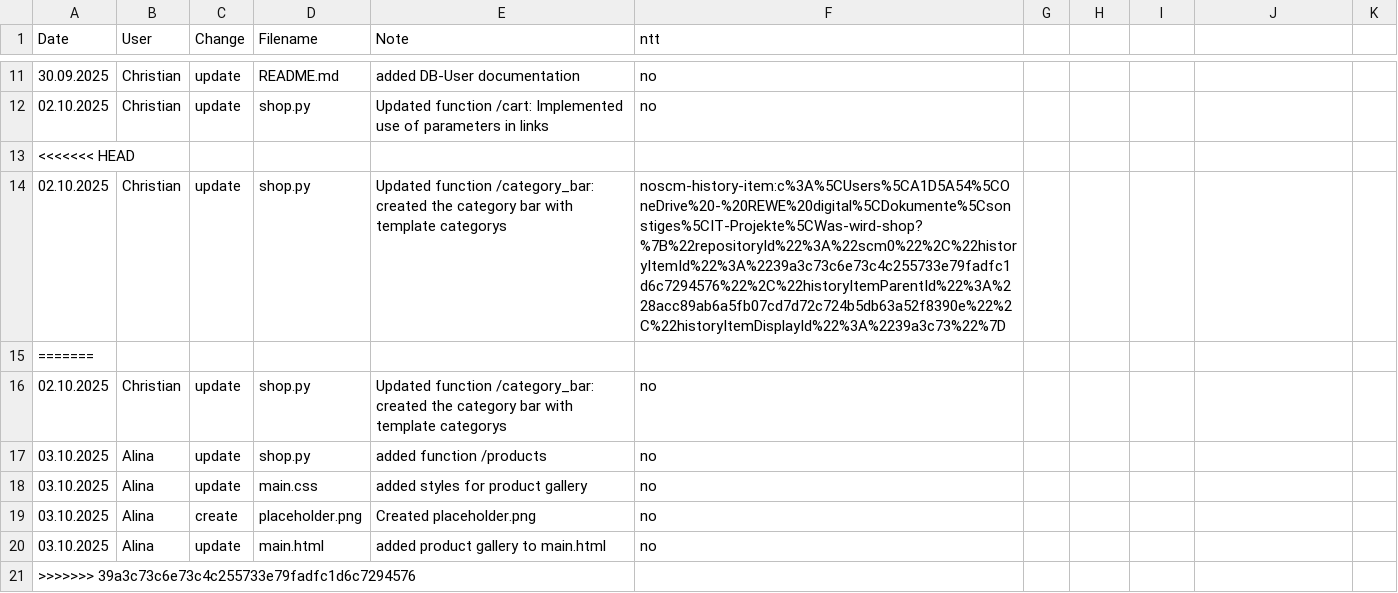
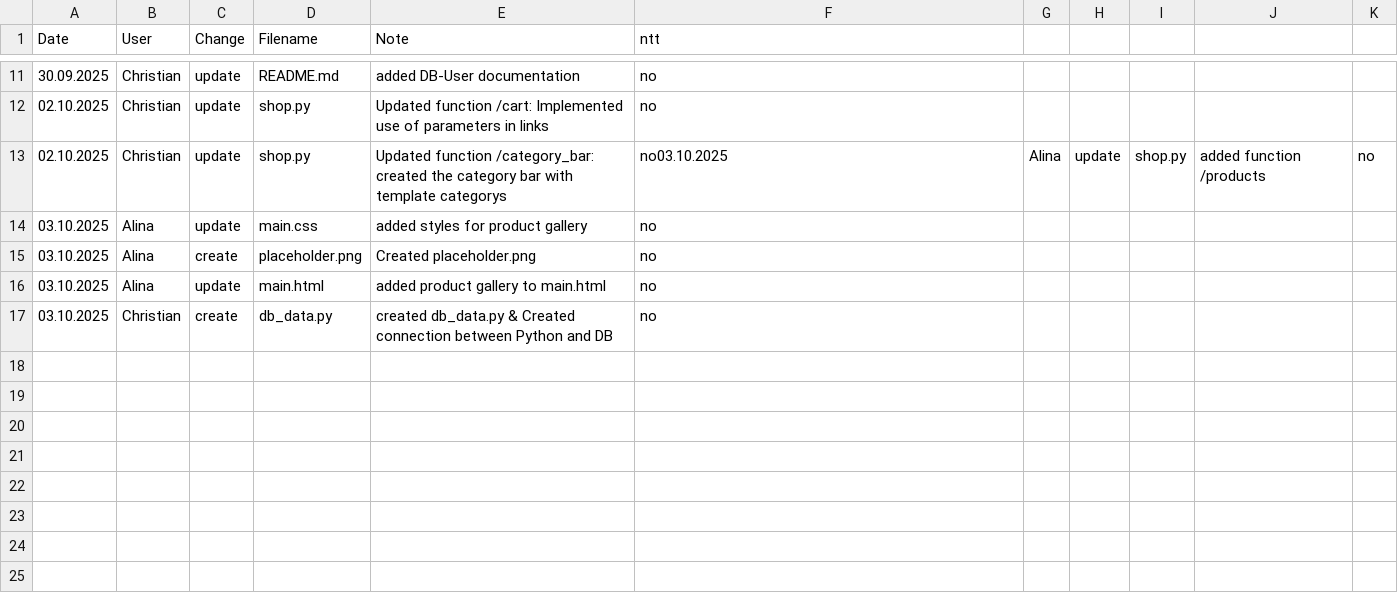
Before and after one commit to DarthGast442/Was-wird-shop, a CSV file: zDocumentation/changes_logbook.csv, drawn as a sheet; only a part is shown, gaps mark what is left out.

Commit message:
Updated changes_logbook.csv

```diff
--- a/zDocumentation/changes_logbook.csv
+++ b/zDocumentation/changes_logbook.csv
@@ -12,7 +12,3 @@ Date,User,Change,Filename,Note,ntt
 02.10.2025,Christian,update,shop.py,Updated function /cart: Implemented use of parameters in links,no
-<<<<<<< HEAD
-02.10.2025,Christian,update,shop.py,Updated function /category_bar: created the category bar with template categorys,noscm-history-item:c%3A%5CUsers%5CA1D5A54%5COneDrive%20-%20REWE%20digital%5CDokumente%5Csonstiges%5CIT-Projekte%5CWas-wird-shop?%7B%22repositoryId%22%3A%22scm0%22%2C%22historyItemId%22%3A%2239a3c73c6e73c4c255733e79fadfc1d6c7294576%22%2C%22historyItemParentId%22%3A%228acc89ab6a5fb07cd7d72c724b5db63a52f8390e%22%2C%22historyItemDisplayId%22%3A%2239a3c73%22%7D
-=======
-02.10.2025,Christian,update,shop.py,Updated function /category_bar: created the category bar with template categorys,no
-03.10.2025,Alina,update,shop.py,added function /products,no
+02.10.2025,Christian,update,shop.py,Updated function /category_bar: created the category bar with template categorys,no03.10.2025,Alina,update,shop.py,added function /products,no
 03.10.2025,Alina,update,main.css,added styles for product gallery,no
@@ -20,2 +16,2 @@ Date,User,Change,Filename,Note,ntt
 03.10.2025,Alina,update,main.html,added product gallery to main.html,no
->>>>>>> 39a3c73c6e73c4c255733e79fadfc1d6c7294576
+03.10.2025,Christian,create,db_data.py,created db_data.py & Created connection between Python and DB,no
```
